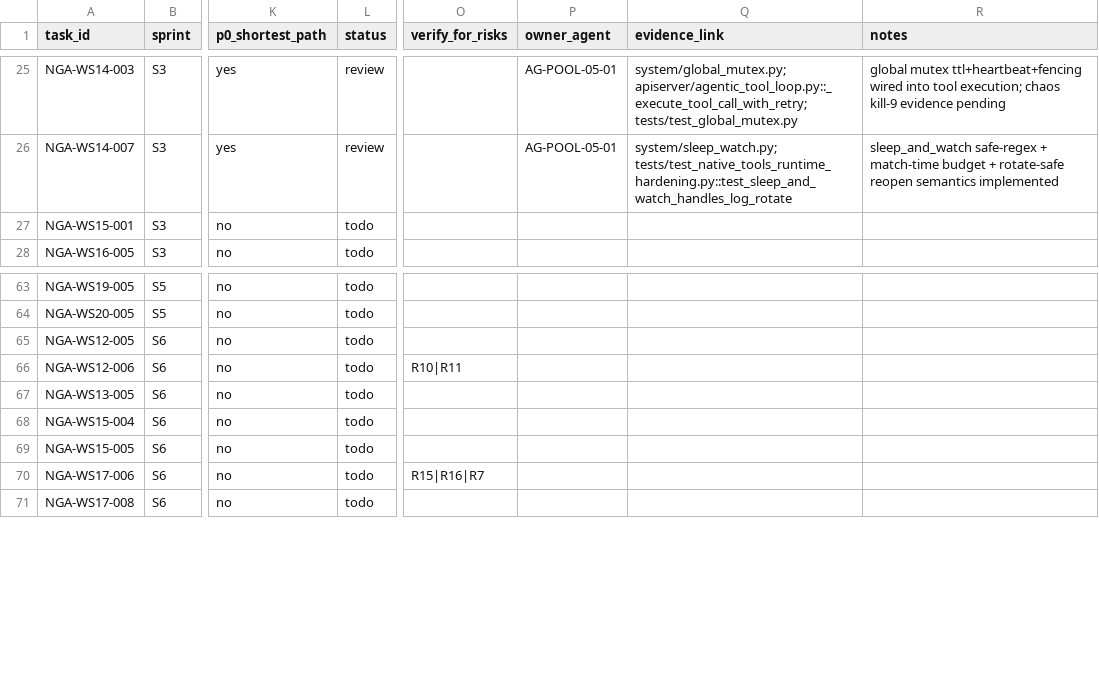
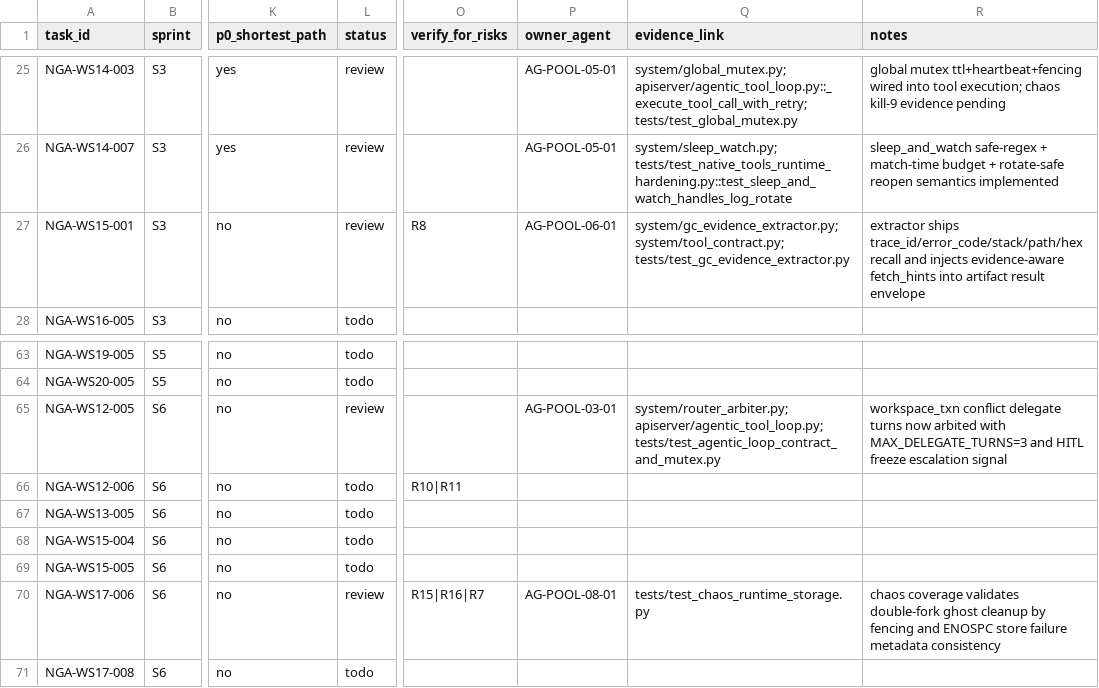
Before and after one commit to Yidhar/Embla_System, a CSV file: doc/task/09-execution-board.csv, drawn as a sheet; only a part is shown, gaps mark what is left out; the diff names each change by its address in the sheet, - before the commit and + after, or states it on an @@ line.

Commit message:
docs: update board and notes for ws12-005 ws15-001 ws17-006

```diff
--- a/doc/task/09-execution-board.csv
+++ b/doc/task/09-execution-board.csv
-L27 (status): todo
+L27 (status): review
-O27 (verify_for_risks): (empty)
+O27 (verify_for_risks): R8
-P27 (owner_agent): (empty)
+P27 (owner_agent): AG-POOL-06-01
-Q27 (evidence_link): (empty)
+Q27 (evidence_link): system/gc_evidence_extractor.py; system/tool_contract.py; tests/test_gc_evidence_extractor.py
-R27 (notes): (empty)
+R27 (notes): extractor ships trace_id/error_code/stack/path/hex recall and injects evidence-aware fetch_hints into artifact result envelope
-L65 (status): todo
+L65 (status): review
-P65 (owner_agent): (empty)
+P65 (owner_agent): AG-POOL-03-01
-Q65 (evidence_link): (empty)
+Q65 (evidence_link): system/router_arbiter.py; apiserver/agentic_tool_loop.py; tests/test_agentic_loop_contract_and_mutex.py
-R65 (notes): (empty)
+R65 (notes): workspace_txn conflict delegate turns now arbited with MAX_DELEGATE_TURNS=3 and HITL freeze escalation signal
-L70 (status): todo
+L70 (status): review
-P70 (owner_agent): (empty)
+P70 (owner_agent): AG-POOL-08-01
-Q70 (evidence_link): (empty)
+Q70 (evidence_link): tests/test_chaos_runtime_storage.py
-R70 (notes): (empty)
+R70 (notes): chaos coverage validates double-fork ghost cleanup by fencing and ENOSPC store failure metadata consistency
```
Also changed, not shown: 3 other files.
